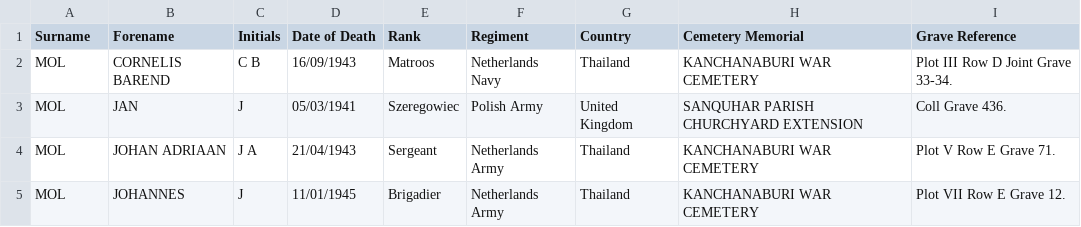
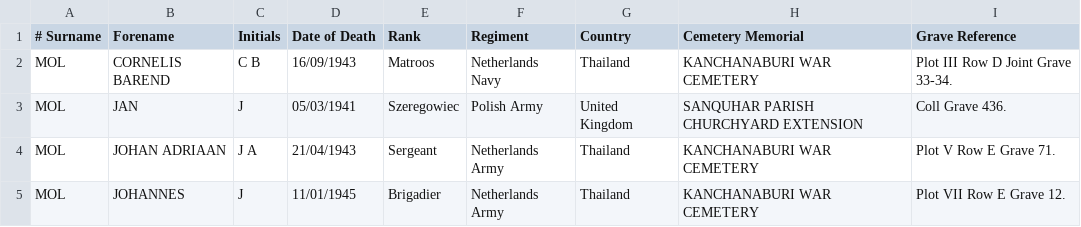
Before and after one commit to Sebastianmol7/Notebook, a CSV file: Surname.Mol.csv, drawn as a sheet.

Commit message:
Update Surname.Mol.csv

```diff
--- a/Surname.Mol.csv
+++ b/Surname.Mol.csv
@@ -1,2 +1,2 @@
-Surname,Forename,Initials,Date of Death,Rank,Regiment,Country,Cemetery Memorial,Grave Reference
+# Surname,Forename,Initials,Date of Death,Rank,Regiment,Country,Cemetery Memorial,Grave Reference
 MOL,CORNELIS BAREND,C B,16/09/1943,Matroos,Netherlands Navy,Thailand,KANCHANABURI WAR CEMETERY,Plot III Row D Joint Grave 33-34.
```
